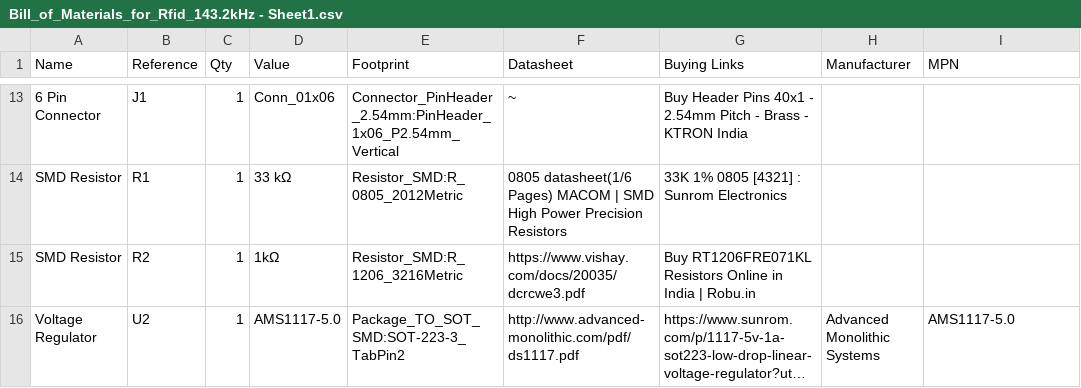
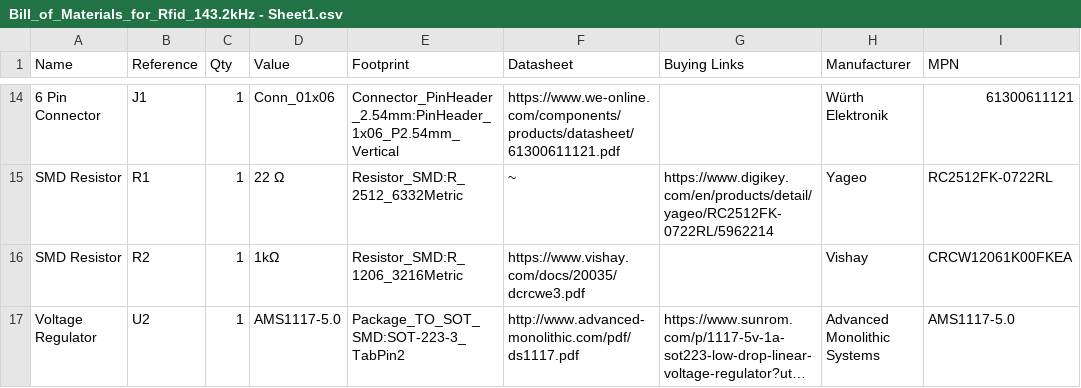
Before and after one commit to harsha-2-006/134khz_Rfid_Reader, a CSV file: hardware/BOM/Bill_of_Materials_for_Rfid_143.2kHz - Sheet1.csv, drawn as a sheet; only a part is shown, gaps mark what is left out; long unchanged cells end in …; addresses are those after the commit; the diff covers the shown part only; the diff names each change by its address in the sheet, - before the commit and + after, or states it on an @@ line.

Commit message:
fix: Wire EM4095 per datasheet Fig. 8 and tune antenna to 134.2 kHz

```diff
--- a/hardware/BOM/Bill_of_Materials_for_Rfid_143.2kHz - Sheet1.csv
+++ b/hardware/BOM/Bill_of_Materials_for_Rfid_143.2kHz - Sheet1.csv
-F14 (Datasheet): ~
+F14 (Datasheet): https://www.we-online.com/components/products/datasheet/61300611121.pdf
-G14 (Buying Links): Buy Header Pins 40x1 - 2.54mm Pitch - Brass - KTRON India
+G14 (Buying Links): (empty)
-H14 (Manufacturer): (empty)
+H14 (Manufacturer): Würth Elektronik
-I14 (MPN): (empty)
+I14 (MPN): 61300611121
-D15 (Value): 33 kΩ
+D15 (Value): 22 Ω
-E15 (Footprint): Resistor_SMD:R_0805_2012Metric
+E15 (Footprint): Resistor_SMD:R_2512_6332Metric
-F15 (Datasheet): 0805 datasheet(1/6 Pages) MACOM | SMD High Power Precision Resistors
+F15 (Datasheet): ~
-G15 (Buying Links): 33K 1% 0805 [4321] : Sunrom Electronics
+G15 (Buying Links): https://www.digikey.com/en/products/detail/yageo/RC2512FK-0722RL/5962214
-H15 (Manufacturer): (empty)
+H15 (Manufacturer): Yageo
-I15 (MPN): (empty)
+I15 (MPN): RC2512FK-0722RL
-G16 (Buying Links): Buy RT1206FRE071KL Resistors Online in India | Robu.in
+G16 (Buying Links): (empty)
-H16 (Manufacturer): (empty)
+H16 (Manufacturer): Vishay
-I16 (MPN): (empty)
+I16 (MPN): CRCW12061K00FKEA
```
Also changed, not shown: 4 added rows, 3 removed rows and 22 edited cells elsewhere in this file, 7 other files.
